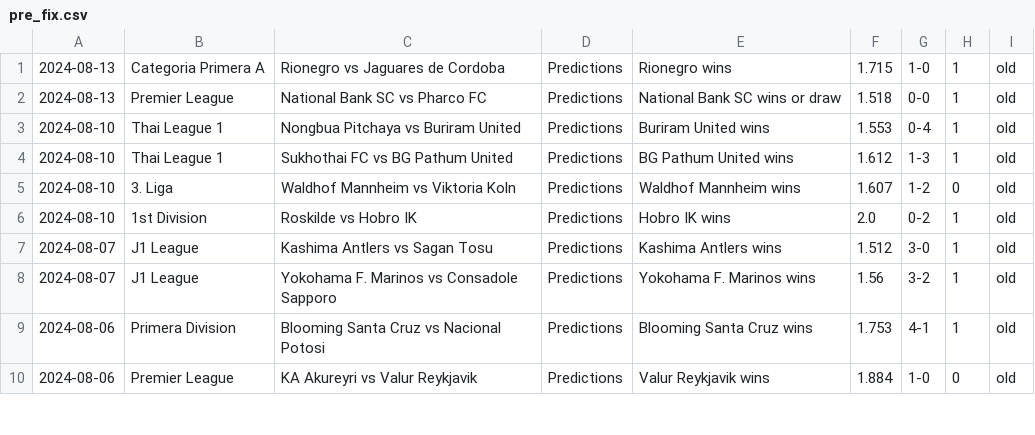
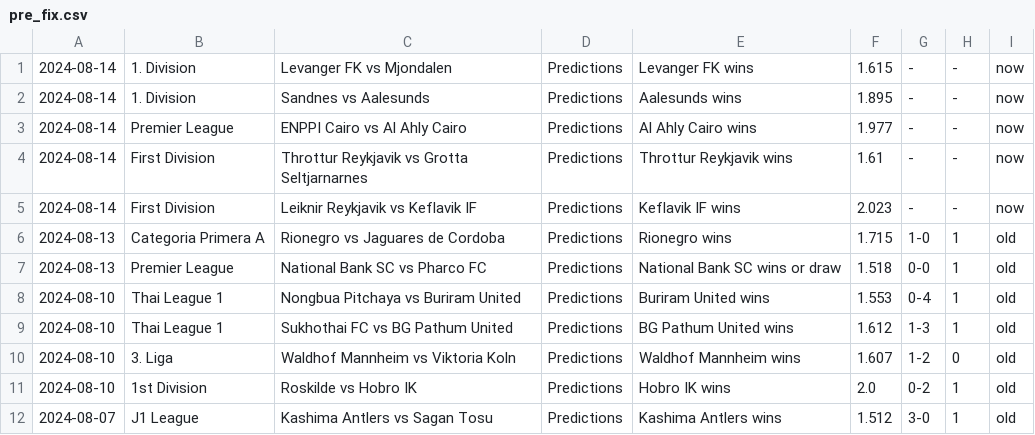
Before and after one commit to htetmyet/footytips, a CSV file: pre_fix.csv, drawn as a sheet; only a part is shown; the shorter side is filled out with more unchanged rows; the diff names each change by its address in the sheet, - before the commit and + after, or states it on an @@ line.

```diff
--- a/pre_fix.csv
+++ b/pre_fix.csv
+row 1: 2024-08-14 | 1. Division | Levanger FK vs Mjondalen | Predictions | Levanger FK wins | 1.615 | - | - | now
+row 2: 2024-08-14 | 1. Division | Sandnes vs Aalesunds | Predictions | Aalesunds wins | 1.895 | - | - | now
+row 3: 2024-08-14 | Premier League | ENPPI Cairo vs Al Ahly Cairo | Predictions | Al Ahly Cairo wins | 1.977 | - | - | now
+row 4: 2024-08-14 | First Division | Throttur Reykjavik vs Grotta Seltjarnarnes | Predictions | Throttur Reykjavik wins | 1.61 | - | - | now
+row 5: 2024-08-14 | First Division | Leiknir Reykjavik vs Keflavik IF | Predictions | Keflavik IF wins | 2.023 | - | - | now
```
Also changed, not shown: free_fix.csv, tmp_fix.csv.
